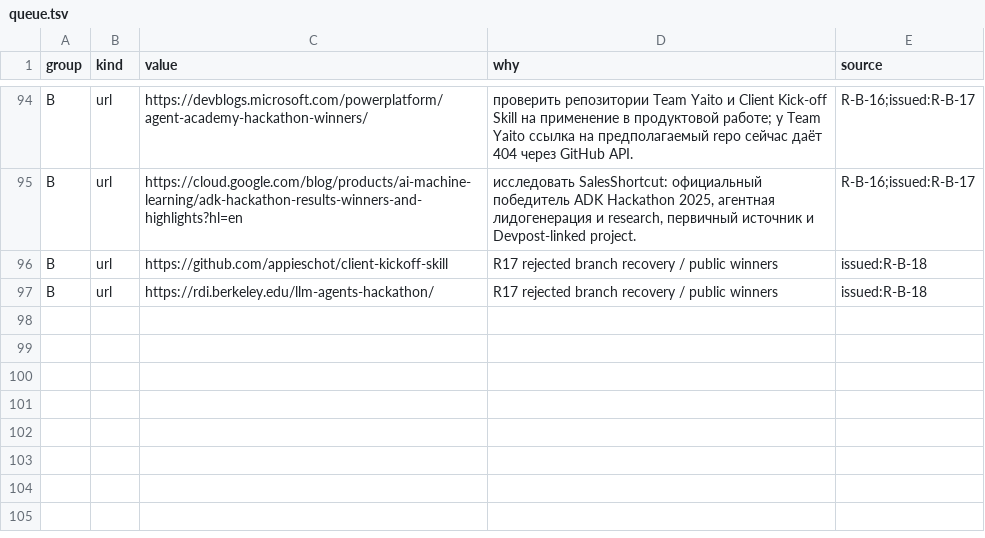
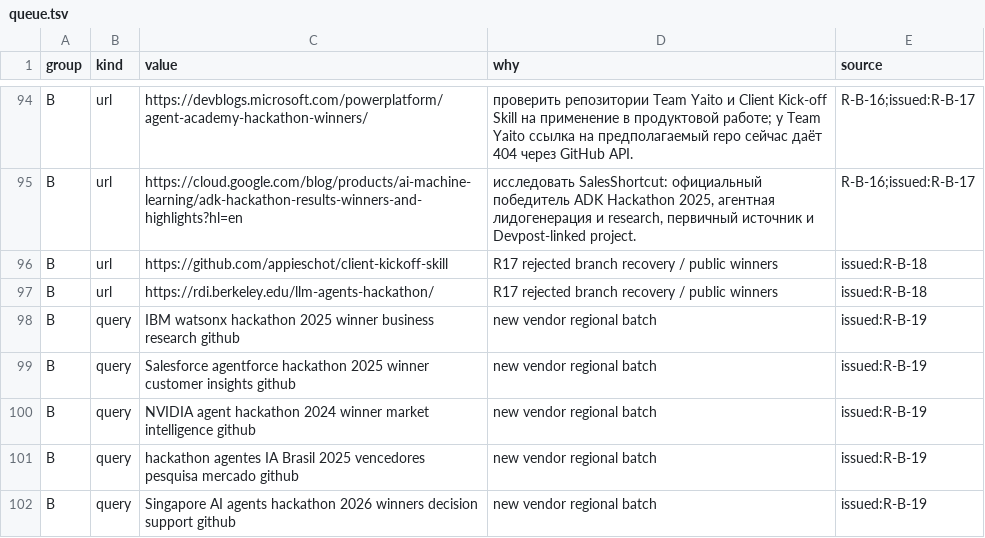
Before and after one commit to Shalioner/mgimo-hackathon, a TSV file: docs/night/research/queue.tsv, drawn as a sheet; only a part is shown, gaps mark what is left out.

Commit message:
night: R18 проверена, новая исследовательская пачка

```diff
--- a/docs/night/research/queue.tsv
+++ b/docs/night/research/queue.tsv
@@ -97 +97,6 @@ B	url	https://github.com/appieschot/client-kickoff-skill	R17 rejected branch rec
 B	url	https://rdi.berkeley.edu/llm-agents-hackathon/	R17 rejected branch recovery / public winners	issued:R-B-18
+B	query	IBM watsonx hackathon 2025 winner business research github	new vendor regional batch	issued:R-B-19
+B	query	Salesforce agentforce hackathon 2025 winner customer insights github	new vendor regional batch	issued:R-B-19
+B	query	NVIDIA agent hackathon 2024 winner market intelligence github	new vendor regional batch	issued:R-B-19
+B	query	hackathon agentes IA Brasil 2025 vencedores pesquisa mercado github	new vendor regional batch	issued:R-B-19
+B	query	Singapore AI agents hackathon 2026 winners decision support github	new vendor regional batch	issued:R-B-19
```
Also changed, not shown: 2 other files.
